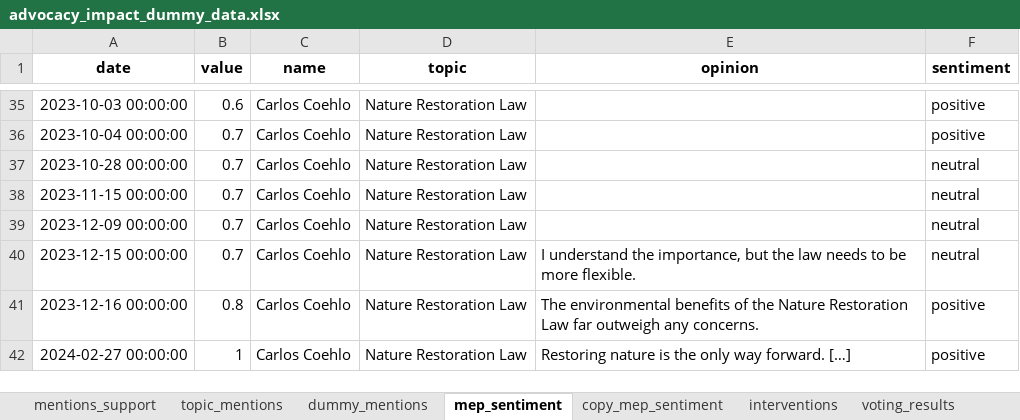
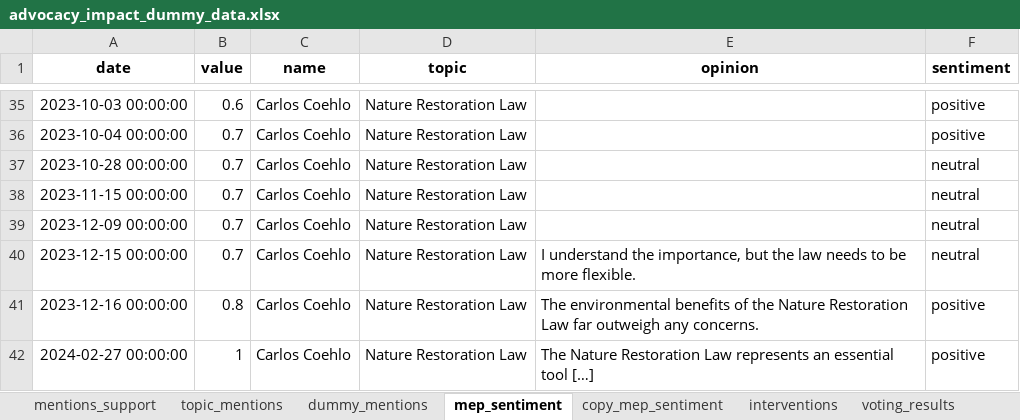
Before and after one commit to LaurentClimact/hackaton_ecf_aim, an Excel workbook: data/dummy/advocacy_impact_dummy_data.xlsx, sheet mep_sentiment, drawn as a sheet; only a part is shown, gaps mark what is left out; values as stored, in another font and other column widths than the file's, no borders; the diff names each change by its address in the sheet, - before the commit and + after, or states it on an @@ line.

```diff
--- a/data/dummy/advocacy_impact_dummy_data.xlsx (sheet mep_sentiment)
+++ b/data/dummy/advocacy_impact_dummy_data.xlsx (sheet mep_sentiment)
-E42 (opinion): Restoring nature is the only way forward. […]
+E42 (opinion): The Nature Restoration Law represents an essential tool […]
```
Also changed, not shown: sheet topic_mentions, sheet interventions, formulas that keep their value, 2 other files.
